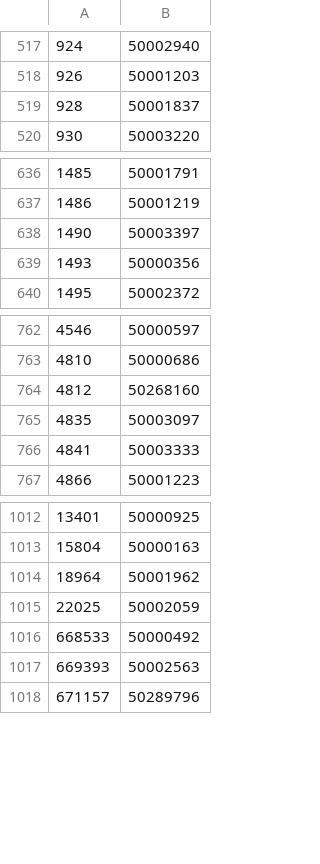
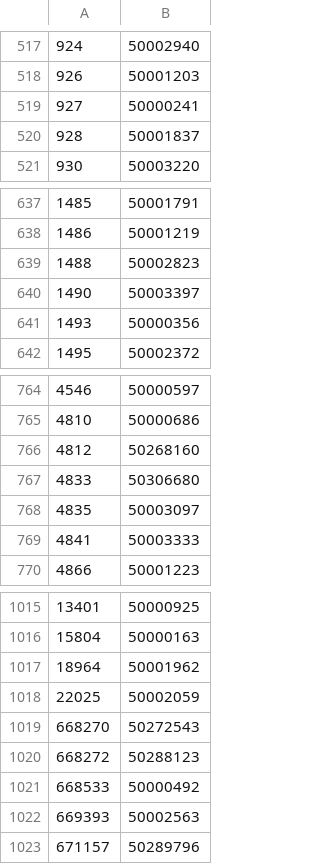
Before and after one commit to tanjt107/football-prediction, a CSV file: manual_files/hkjc_teams.csv, drawn as a sheet; only a part is shown, gaps mark what is left out.

Commit message:
Update manual files

```diff
--- a/manual_files/hkjc_teams.csv
+++ b/manual_files/hkjc_teams.csv
@@ -518,2 +518,3 @@
 926,50001203
+927,50000241
 928,50001837
@@ -637,2 +638,3 @@
 1486,50001219
+1488,50002823
 1490,50003397
@@ -764,2 +766,3 @@
 4812,50268160
+4833,50306680
 4835,50003097
@@ -1015,2 +1018,4 @@
 22025,50002059
+668270,50272543
+668272,50288123
 668533,50000492
```
Also changed, not shown: manual_files/hkjc_leagues.csv, manual_files/transfermarkt_leagues.csv, 1 other file.
